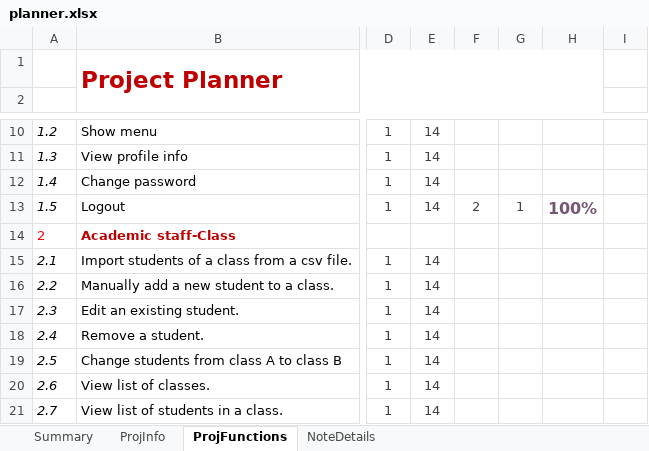
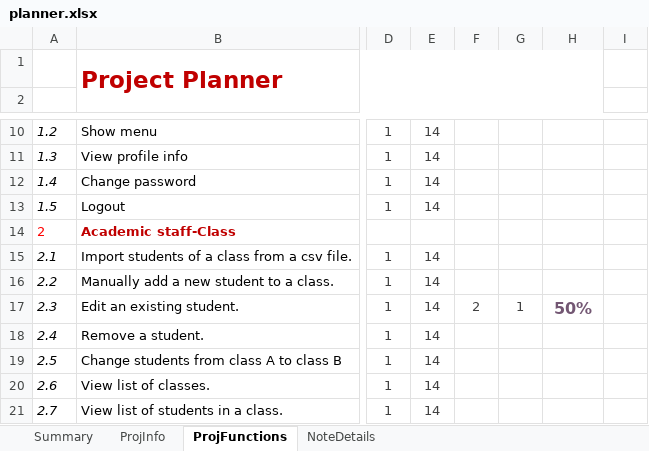
Before and after one commit to kdnminh-wolfris/student-management-system, an Excel workbook: planner.xlsx, sheet ProjFunctions, drawn as a sheet; only a part is shown, gaps mark what is left out; values as stored, in another font and other column widths than the file's, no borders; charts and pictures and conditional formats not drawn; the diff names each change by its address in the sheet, - before the commit and + after, or states it on an @@ line.

Commit message:
edit a student function

```diff
--- a/planner.xlsx (sheet ProjFunctions)
+++ b/planner.xlsx (sheet ProjFunctions)
-F13: 2
+F13: (empty)
-G13: 1
+G13: (empty)
-H13: 100%
+H13: (empty)
-F17: (empty)
+F17: 2
-G17: (empty)
+G17: 1
-H17: (empty)
+H17: 50%
```
Also changed, not shown: charts or pictures, 9 other files.
